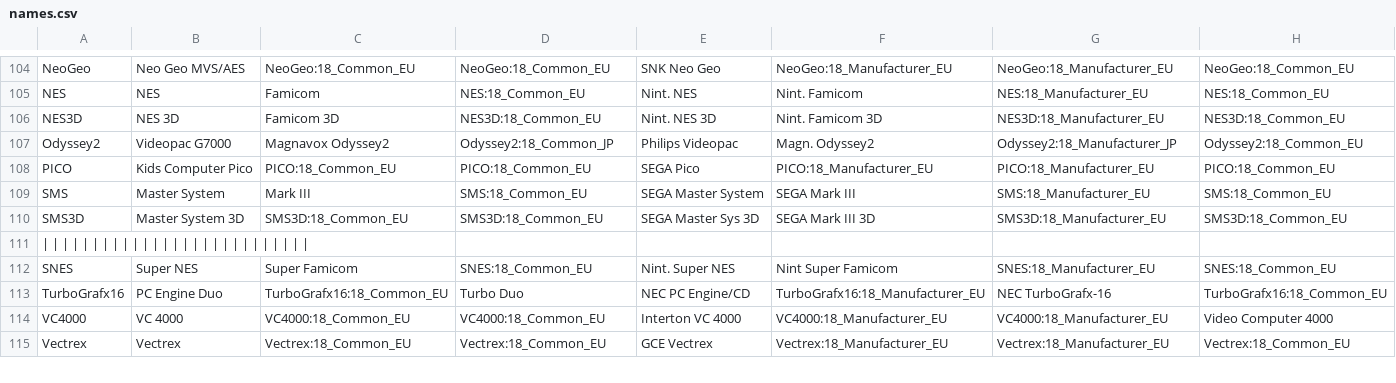
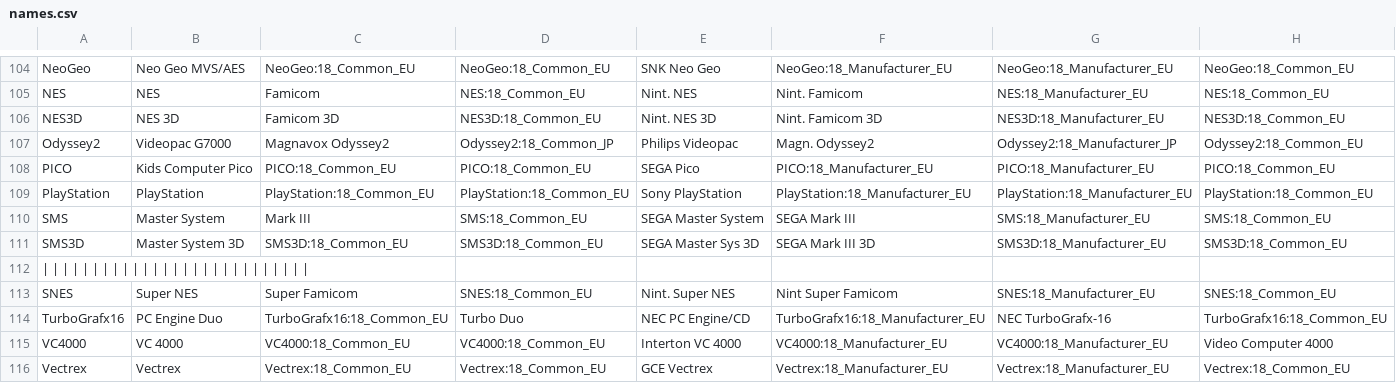
Before and after one commit to ThreepwoodLeBrush/Names_MiSTer, a CSV file: names.csv, drawn as a sheet; only a part is shown, gaps mark what is left out; rows hold the shown columns only; the diff names each change by its address in the sheet, - before the commit and + after, or states it on an @@ line.

Commit message:
Added PS1
Added Sony PlayStation

```diff
--- a/names.csv
+++ b/names.csv
+row 109: PlayStation | PlayStation | PlayStation:18_Common_EU | PlayStation:18_Common_EU | Sony PlayStation | PlayStation:18_Manufacturer_EU | PlayStation:18_Manufacturer_EU | PlayStation:18_Common_EU
```
